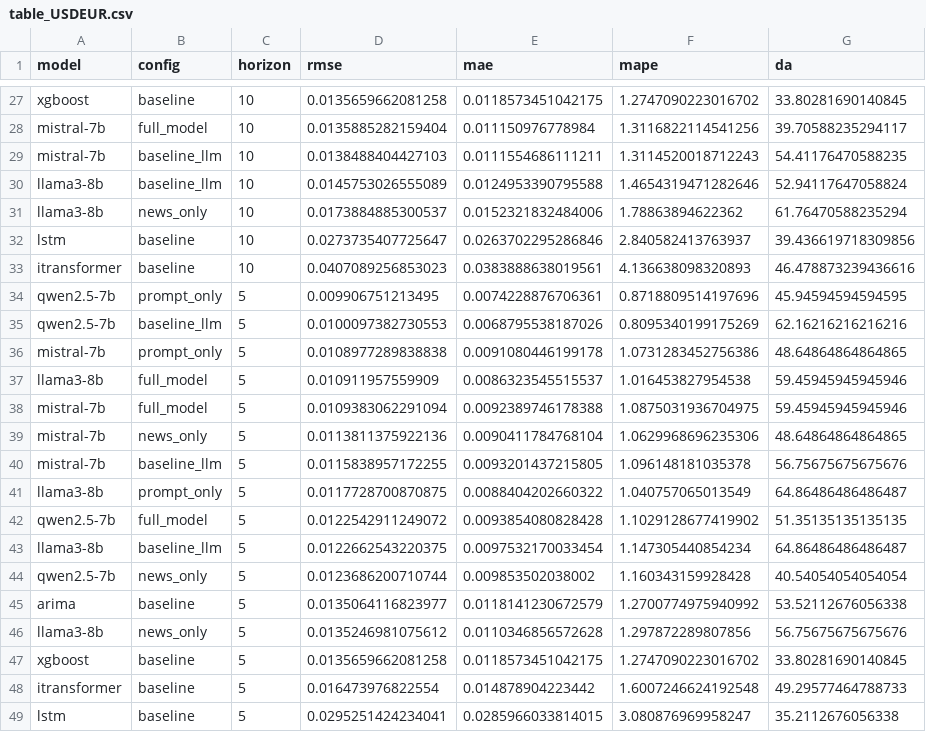
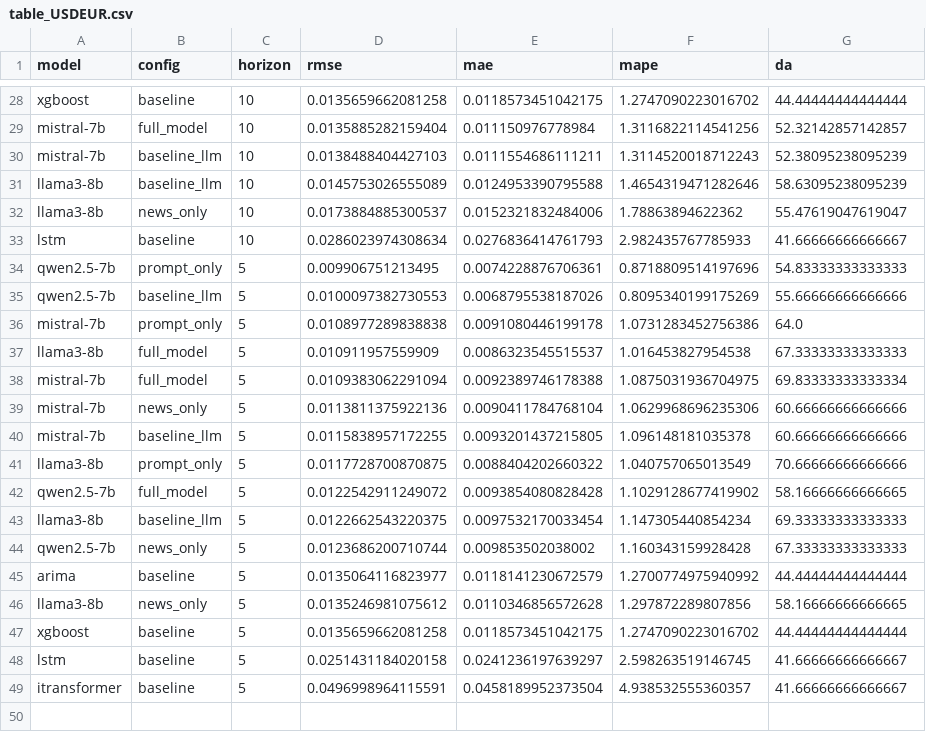
Before and after one commit to dewa-ai/forecast, a CSV file: results/plots_extra/tables/table_USDEUR.csv, drawn as a sheet; only a part is shown, gaps mark what is left out; removed rows and columns are numbered as before the commit, all else as after; the diff covers the shown part only; the diff names each change by its address in the sheet, - before the commit and + after, or states it on an @@ line.

```diff
--- a/results/plots_extra/tables/table_USDEUR.csv
+++ b/results/plots_extra/tables/table_USDEUR.csv
-G28 (da): 33.80281690140845
+G28 (da): 44.44444444444444
-G29 (da): 39.70588235294117
+G29 (da): 52.32142857142857
-G30 (da): 54.41176470588235
+G30 (da): 52.38095238095239
-G31 (da): 52.94117647058824
+G31 (da): 58.63095238095239
-G32 (da): 61.76470588235294
+G32 (da): 55.47619047619047
-D33 (rmse): 0.0273735407725647
+D33 (rmse): 0.0286023974308634
-E33 (mae): 0.0263702295286846
+E33 (mae): 0.0276836414761793
-F33 (mape): 2.840582413763937
+F33 (mape): 2.982435767785933
-G33 (da): 39.436619718309856
+G33 (da): 41.66666666666667
-row 33: itransformer | baseline | 10 | 0.0407089256853023 | 0.0383888638019561 | 4.136638098320893 | 46.478873239436616
-G34 (da): 45.94594594594595
+G34 (da): 54.83333333333333
-G35 (da): 62.16216216216216
+G35 (da): 55.66666666666666
-G36 (da): 48.64864864864865
+G36 (da): 64.0
-G37 (da): 59.45945945945946
+G37 (da): 67.33333333333333
-G38 (da): 59.45945945945946
+G38 (da): 69.83333333333334
-G39 (da): 48.64864864864865
+G39 (da): 60.66666666666666
-G40 (da): 56.75675675675676
+G40 (da): 60.66666666666666
-G41 (da): 64.86486486486487
+G41 (da): 70.66666666666666
-G42 (da): 51.35135135135135
+G42 (da): 58.16666666666665
-G43 (da): 64.86486486486487
+G43 (da): 69.33333333333333
-G44 (da): 40.54054054054054
+G44 (da): 67.33333333333333
-G45 (da): 53.52112676056338
+G45 (da): 44.44444444444444
-G46 (da): 56.75675675675676
+G46 (da): 58.16666666666665
-G47 (da): 33.80281690140845
+G47 (da): 44.44444444444444
-row 48: itransformer | baseline | 5 | 0.016473976822554 | 0.014878904223442 | 1.6007246624192548 | 49.29577464788733
-D48 (rmse): 0.0295251424234041
+D48 (rmse): 0.0251431184020158
-E48 (mae): 0.0285966033814015
+E48 (mae): 0.0241236197639297
-F48 (mape): 3.080876969958247
+F48 (mape): 2.598263519146745
-G48 (da): 35.2112676056338
+G48 (da): 41.66666666666667
+row 49: itransformer | baseline | 5 | 0.0496998964115591 | 0.0458189952373504 | 4.938532555360357 | 41.66666666666667
```
Also changed, not shown: 1 added row and 31 edited cells elsewhere in this file, results/baseline_summary.csv, results/combined_summary.csv, 35 other files.
